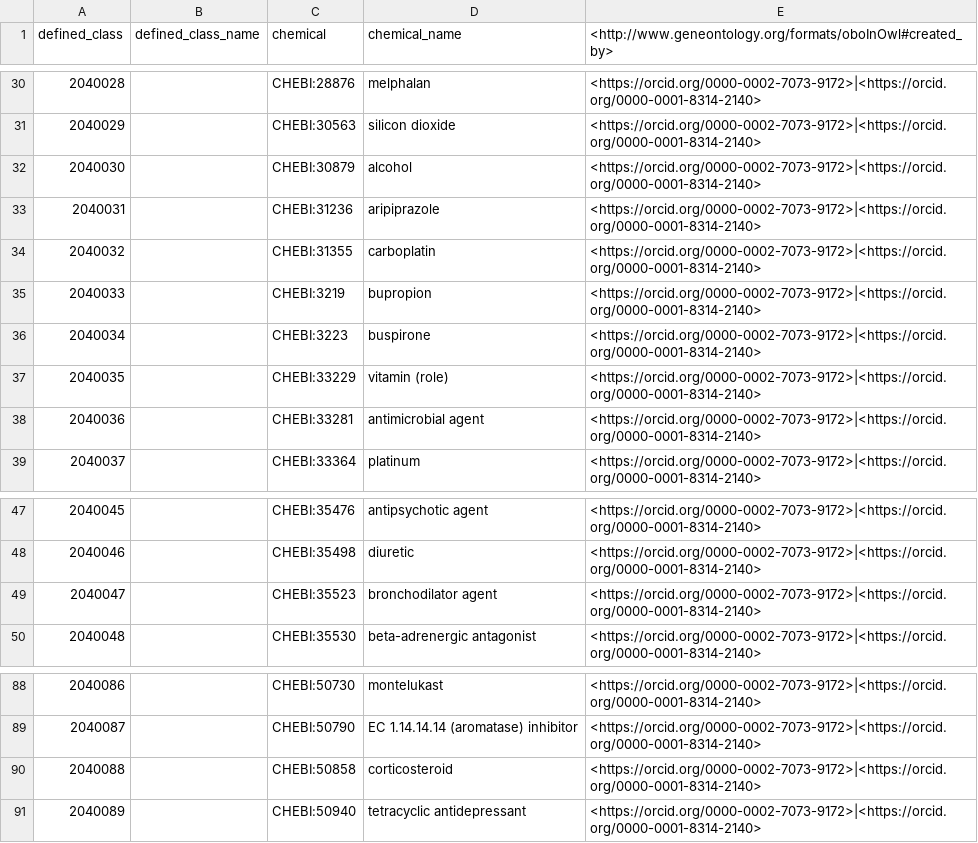
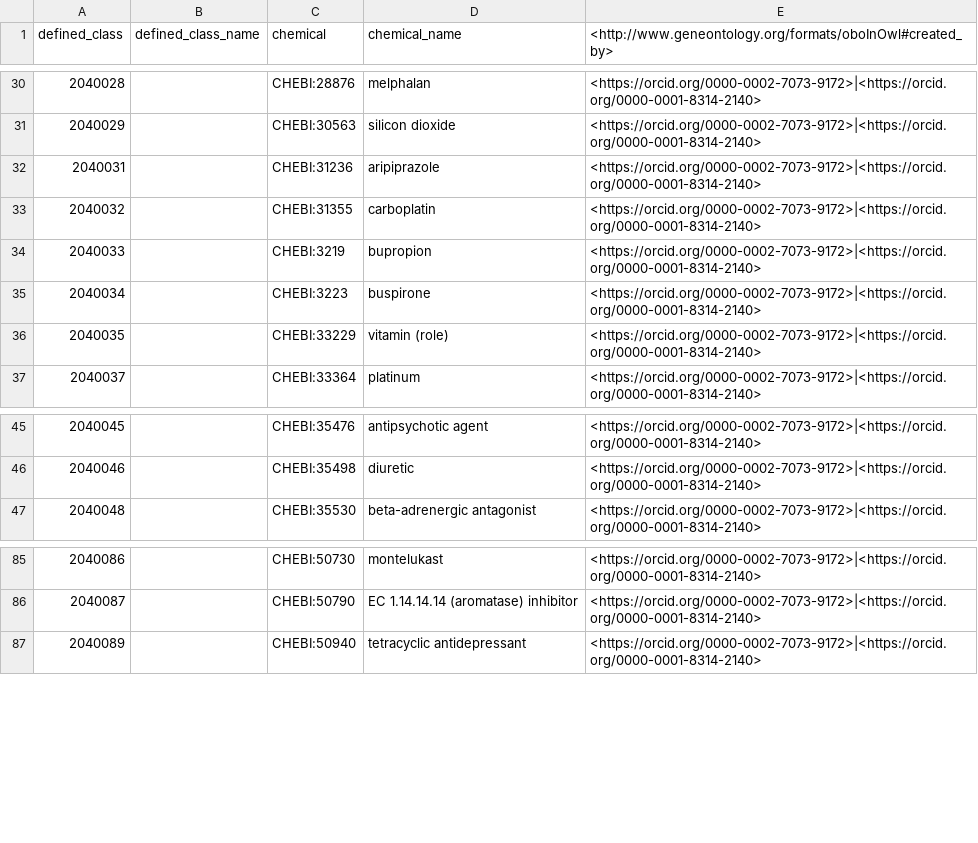
Before and after one commit to obophenotype/bio-attribute-ontology, a TSV file: src/patterns/data/default/response_to_chemical_stimulus_trait.tsv, drawn as a sheet; only a part is shown, gaps mark what is left out; the diff names each change by its address in the sheet, - before the commit and + after, or states it on an @@ line.

Commit message:
Test tsv filler

```diff
--- a/src/patterns/data/default/response_to_chemical_stimulus_trait.tsv
+++ b/src/patterns/data/default/response_to_chemical_stimulus_trait.tsv
-row 32: 2040030 |  | CHEBI:30879 | alcohol | <https://orcid.org/0000-0002-7073-9172>|<https://orcid.org/0000-0001-8314-2140>
-row 38: 2040036 |  | CHEBI:33281 | antimicrobial agent | <https://orcid.org/0000-0002-7073-9172>|<https://orcid.org/0000-0001-8314-2140>
-row 49: 2040047 |  | CHEBI:35523 | bronchodilator agent | <https://orcid.org/0000-0002-7073-9172>|<https://orcid.org/0000-0001-8314-2140>
-row 90: 2040088 |  | CHEBI:50858 | corticosteroid | <https://orcid.org/0000-0002-7073-9172>|<https://orcid.org/0000-0001-8314-2140>
```
